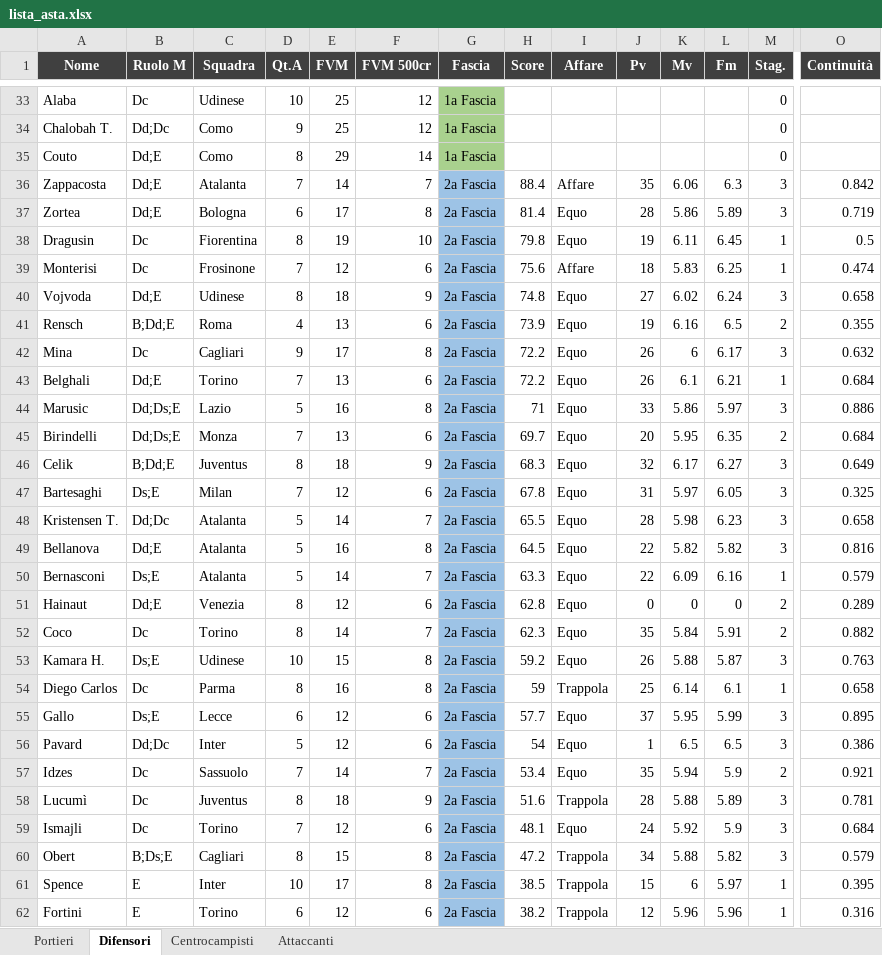
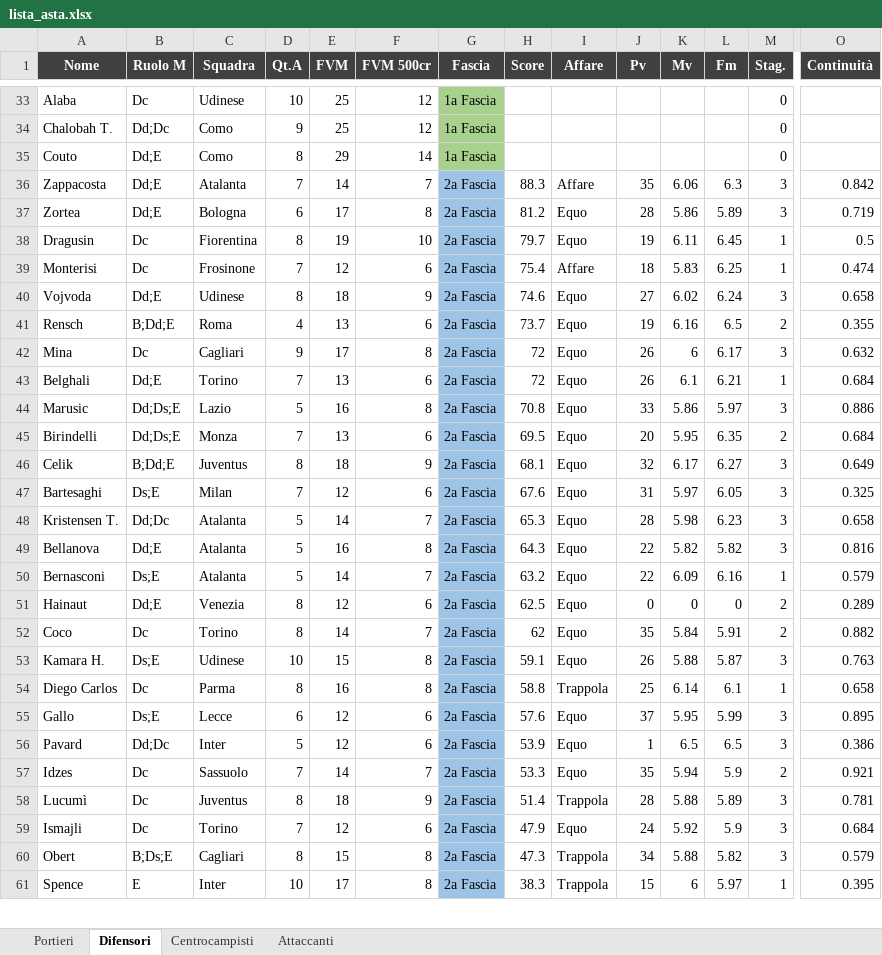
Before and after one commit to danielebaldo/fantaden, an Excel workbook: export/lista_asta.xlsx, sheet Difensori, drawn as a sheet; only a part is shown, gaps mark what is left out; values as stored, in another font and other column widths than the file's, no borders; removed rows and columns are numbered as before the commit, all else as after; rows hold the shown columns only; the diff covers the shown part only; the diff names each change by its address in the sheet, - before the commit and + after, or states it on an @@ line.

```diff
--- a/export/lista_asta.xlsx (sheet Difensori)
+++ b/export/lista_asta.xlsx (sheet Difensori)
-H36 (Score): 88.4
+H36 (Score): 88.3
-H37 (Score): 81.4
+H37 (Score): 81.2
-H38 (Score): 79.8
+H38 (Score): 79.7
-H39 (Score): 75.6
+H39 (Score): 75.4
-H40 (Score): 74.8
+H40 (Score): 74.6
-H41 (Score): 73.9
+H41 (Score): 73.7
-H42:H43 (Score): 72.2
+H42:H43 (Score): 72
-H44 (Score): 71
+H44 (Score): 70.8
-H45 (Score): 69.7
+H45 (Score): 69.5
-H46 (Score): 68.3
+H46 (Score): 68.1
-H47 (Score): 67.8
+H47 (Score): 67.6
-H48 (Score): 65.5
+H48 (Score): 65.3
-H49 (Score): 64.5
+H49 (Score): 64.3
-H50 (Score): 63.3
+H50 (Score): 63.2
-H51 (Score): 62.8
+H51 (Score): 62.5
-H52 (Score): 62.3
+H52 (Score): 62
-H53 (Score): 59.2
+H53 (Score): 59.1
-H54 (Score): 59
+H54 (Score): 58.8
-H55 (Score): 57.7
+H55 (Score): 57.6
-H56 (Score): 54
+H56 (Score): 53.9
-H57 (Score): 53.4
+H57 (Score): 53.3
-H58 (Score): 51.6
+H58 (Score): 51.4
-H59 (Score): 48.1
+H59 (Score): 47.9
-H60 (Score): 47.2
+H60 (Score): 47.3
-H61 (Score): 38.5
+H61 (Score): 38.3
-row 62: Fortini | E | Torino | 6 | 12 | 6 | 2a Fascia | 38.2 | Trappola | 12 | 5.96 | 5.96 | 1 | 0.316
```
Also changed, not shown: 4 added rows, 4 removed rows and 79 edited cells elsewhere in this sheet, sheet Portieri, 5 other files.
